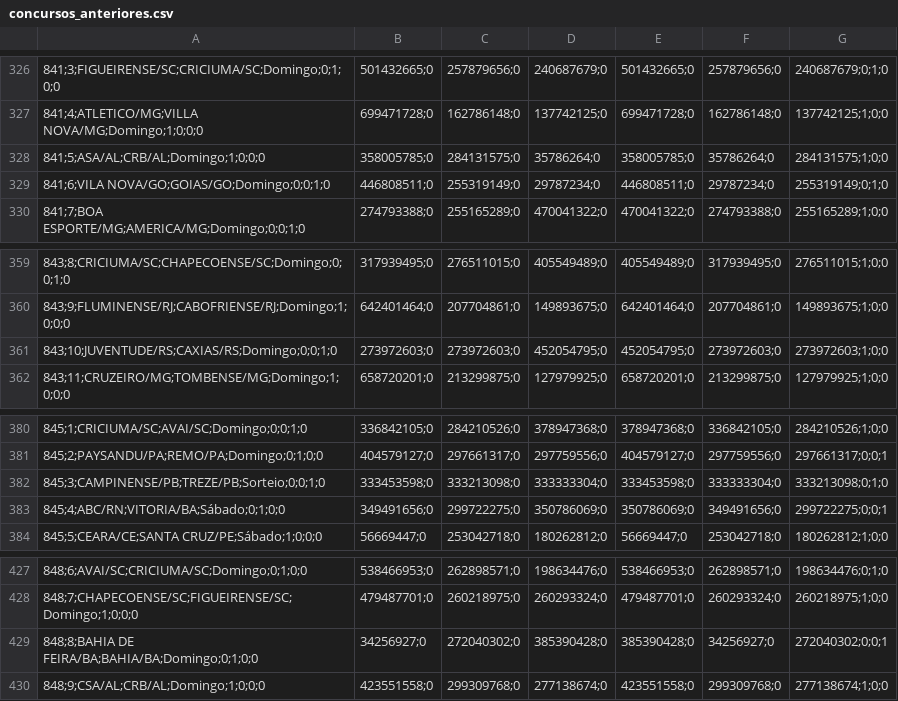
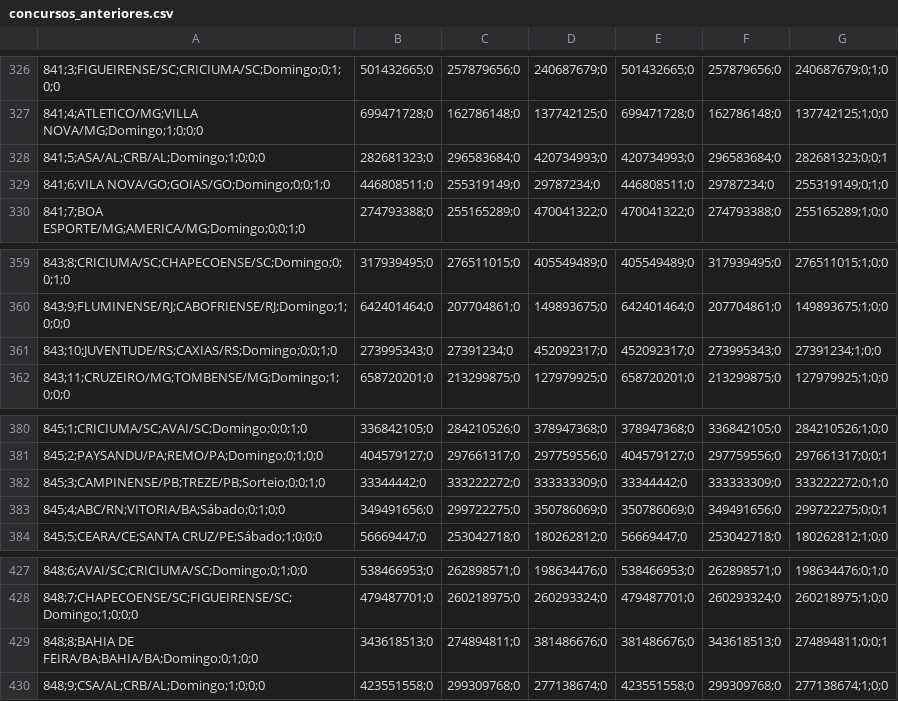
Before and after one commit to marcosvilhena87/loteca-ML-Default, a CSV file: data/concursos_anteriores.csv, drawn as a sheet; only a part is shown, gaps mark what is left out.

```diff
--- a/data/concursos_anteriores.csv
+++ b/data/concursos_anteriores.csv
@@ -327,3 +327,3 @@
 841;4;ATLETICO/MG;VILLA NOVA/MG;Domingo;1;0;0;0,699471728;0,162786148;0,137742125;0,699471728;0,162786148;0,137742125;1;0;0
-841;5;ASA/AL;CRB/AL;Domingo;1;0;0;0,358005785;0,284131575;0,35786264;0,358005785;0,35786264;0,284131575;1;0;0
+841;5;ASA/AL;CRB/AL;Domingo;1;0;0;0,282681323;0,296583684;0,420734993;0,420734993;0,296583684;0,282681323;0;0;1
 841;6;VILA NOVA/GO;GOIAS/GO;Domingo;0;0;1;0,446808511;0,255319149;0,29787234;0,446808511;0,29787234;0,255319149;0;1;0
@@ -360,3 +360,3 @@
 843;9;FLUMINENSE/RJ;CABOFRIENSE/RJ;Domingo;1;0;0;0,642401464;0,207704861;0,149893675;0,642401464;0,207704861;0,149893675;1;0;0
-843;10;JUVENTUDE/RS;CAXIAS/RS;Domingo;0;0;1;0,273972603;0,273972603;0,452054795;0,452054795;0,273972603;0,273972603;1;0;0
+843;10;JUVENTUDE/RS;CAXIAS/RS;Domingo;0;0;1;0,273995343;0,27391234;0,452092317;0,452092317;0,273995343;0,27391234;1;0;0
 843;11;CRUZEIRO/MG;TOMBENSE/MG;Domingo;1;0;0;0,658720201;0,213299875;0,127979925;0,658720201;0,213299875;0,127979925;1;0;0
@@ -381,3 +381,3 @@
 845;2;PAYSANDU/PA;REMO/PA;Domingo;0;1;0;0,404579127;0,297661317;0,297759556;0,404579127;0,297759556;0,297661317;0;0;1
-845;3;CAMPINENSE/PB;TREZE/PB;Sorteio;0;0;1;0,333453598;0,333213098;0,333333304;0,333453598;0,333333304;0,333213098;0;1;0
+845;3;CAMPINENSE/PB;TREZE/PB;Sorteio;0;0;1;0,33344442;0,333222272;0,333333309;0,33344442;0,333333309;0,333222272;0;1;0
 845;4;ABC/RN;VITORIA/BA;Sábado;0;1;0;0,349491656;0,299722275;0,350786069;0,350786069;0,349491656;0,299722275;0;0;1
@@ -428,3 +428,3 @@
 848;7;CHAPECOENSE/SC;FIGUEIRENSE/SC;Domingo;1;0;0;0,479487701;0,260218975;0,260293324;0,479487701;0,260293324;0,260218975;1;0;0
-848;8;BAHIA DE FEIRA/BA;BAHIA/BA;Domingo;0;1;0;0,34256927;0,272040302;0,385390428;0,385390428;0,34256927;0,272040302;0;0;1
+848;8;BAHIA DE FEIRA/BA;BAHIA/BA;Domingo;0;1;0;0,343618513;0,274894811;0,381486676;0,381486676;0,343618513;0,274894811;0;0;1
 848;9;CSA/AL;CRB/AL;Domingo;1;0;0;0,423551558;0,299309768;0,277138674;0,423551558;0,299309768;0,277138674;1;0;0
```
Also changed, not shown: data/proximo_concurso.csv.
